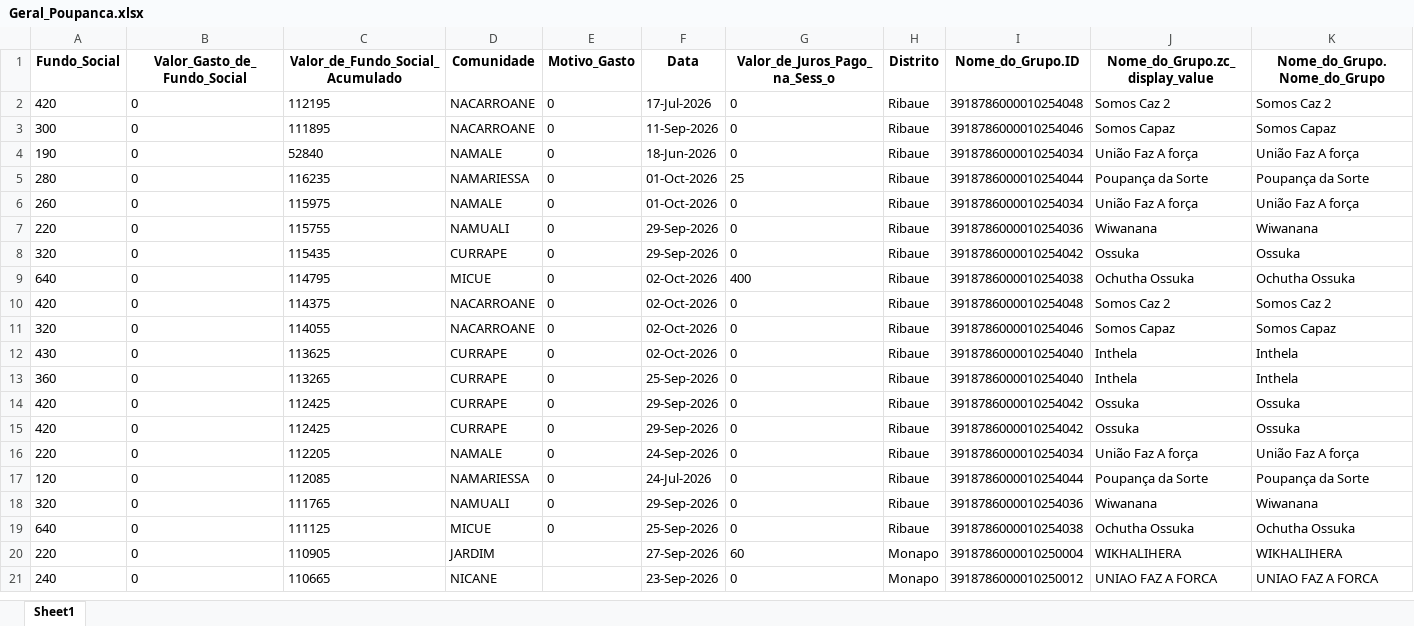
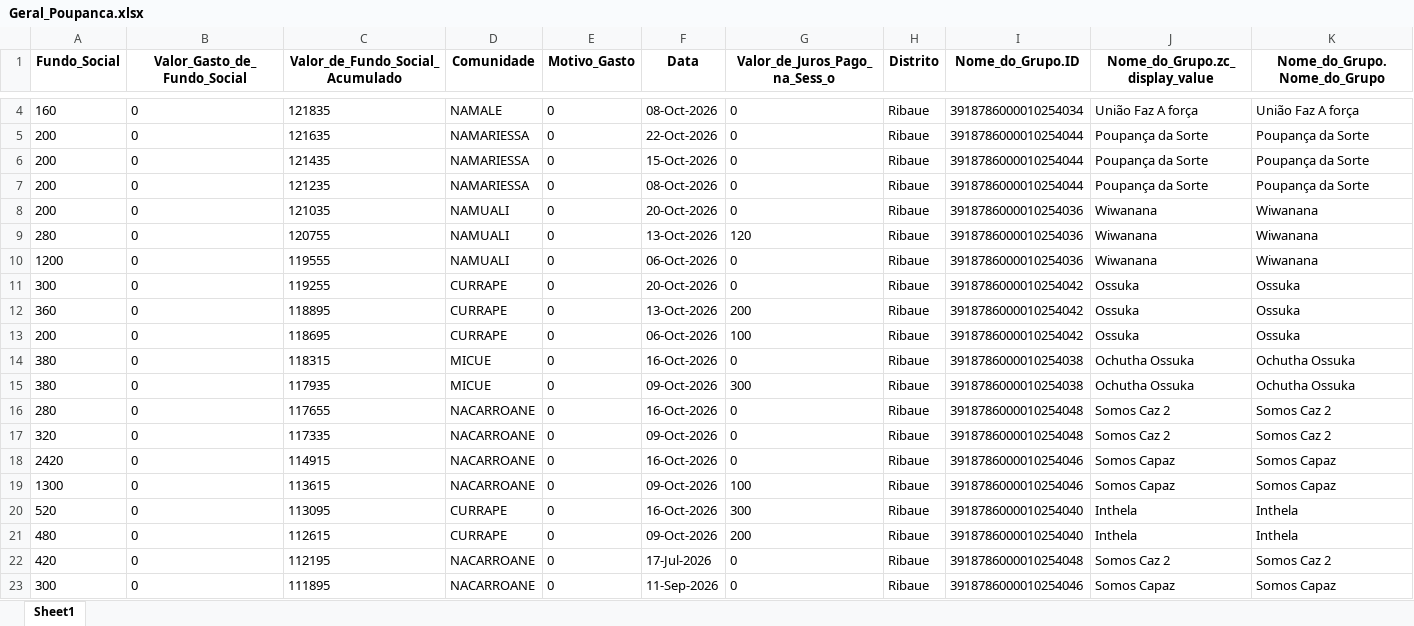
Before and after one commit to muvamis/dash_abrindo_oportunidades_c3, an Excel workbook: Geral_Poupanca.xlsx, sheet Sheet1, drawn as a sheet; only a part is shown, gaps mark what is left out; the shorter side is filled out with more unchanged rows; values as stored, in another font and other column widths than the file's, no borders; rows hold the shown columns only; the diff covers the shown part only; the diff names each change by its address in the sheet, - before the commit and + after, or states it on an @@ line.

```diff
--- a/Geral_Poupanca.xlsx (sheet Sheet1)
+++ b/Geral_Poupanca.xlsx (sheet Sheet1)
+row 4: 160 | 0 | 121835 | NAMALE | 0 | 08-Oct-2026 | 0 | Ribaue | 3918786000010254034 | União Faz A força | União Faz A força
+row 5: 200 | 0 | 121635 | NAMARIESSA | 0 | 22-Oct-2026 | 0 | Ribaue | 3918786000010254044 | Poupança da Sorte | Poupança da Sorte
+row 6: 200 | 0 | 121435 | NAMARIESSA | 0 | 15-Oct-2026 | 0 | Ribaue | 3918786000010254044 | Poupança da Sorte | Poupança da Sorte
+row 7: 200 | 0 | 121235 | NAMARIESSA | 0 | 08-Oct-2026 | 0 | Ribaue | 3918786000010254044 | Poupança da Sorte | Poupança da Sorte
+row 8: 200 | 0 | 121035 | NAMUALI | 0 | 20-Oct-2026 | 0 | Ribaue | 3918786000010254036 | Wiwanana | Wiwanana
+row 9: 280 | 0 | 120755 | NAMUALI | 0 | 13-Oct-2026 | 120 | Ribaue | 3918786000010254036 | Wiwanana | Wiwanana
+row 10: 1200 | 0 | 119555 | NAMUALI | 0 | 06-Oct-2026 | 0 | Ribaue | 3918786000010254036 | Wiwanana | Wiwanana
+row 11: 300 | 0 | 119255 | CURRAPE | 0 | 20-Oct-2026 | 0 | Ribaue | 3918786000010254042 | Ossuka | Ossuka
+row 12: 360 | 0 | 118895 | CURRAPE | 0 | 13-Oct-2026 | 200 | Ribaue | 3918786000010254042 | Ossuka | Ossuka
+row 13: 200 | 0 | 118695 | CURRAPE | 0 | 06-Oct-2026 | 100 | Ribaue | 3918786000010254042 | Ossuka | Ossuka
+row 14: 380 | 0 | 118315 | MICUE | 0 | 16-Oct-2026 | 0 | Ribaue | 3918786000010254038 | Ochutha Ossuka | Ochutha Ossuka
+row 15: 380 | 0 | 117935 | MICUE | 0 | 09-Oct-2026 | 300 | Ribaue | 3918786000010254038 | Ochutha Ossuka | Ochutha Ossuka
+row 16: 280 | 0 | 117655 | NACARROANE | 0 | 16-Oct-2026 | 0 | Ribaue | 3918786000010254048 | Somos Caz 2 | Somos Caz 2
+row 17: 320 | 0 | 117335 | NACARROANE | 0 | 09-Oct-2026 | 0 | Ribaue | 3918786000010254048 | Somos Caz 2 | Somos Caz 2
+row 18: 2420 | 0 | 114915 | NACARROANE | 0 | 16-Oct-2026 | 0 | Ribaue | 3918786000010254046 | Somos Capaz | Somos Capaz
+row 19: 1300 | 0 | 113615 | NACARROANE | 0 | 09-Oct-2026 | 100 | Ribaue | 3918786000010254046 | Somos Capaz | Somos Capaz
+row 20: 520 | 0 | 113095 | CURRAPE | 0 | 16-Oct-2026 | 300 | Ribaue | 3918786000010254040 | Inthela | Inthela
+row 21: 480 | 0 | 112615 | CURRAPE | 0 | 09-Oct-2026 | 200 | Ribaue | 3918786000010254040 | Inthela | Inthela
```
Also changed, not shown: 2 added rows elsewhere in this sheet, Beneficiarios_Indiretos.xlsx, Grupos_Poupanca.xlsx, 8 other files.
